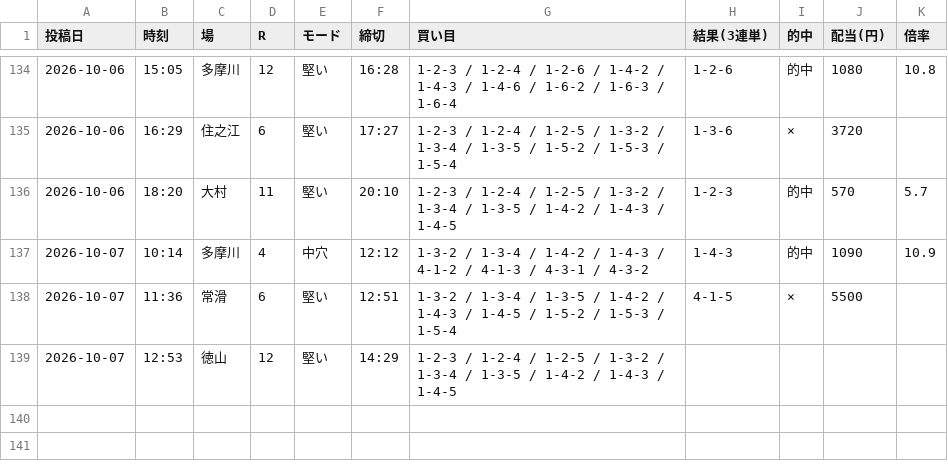
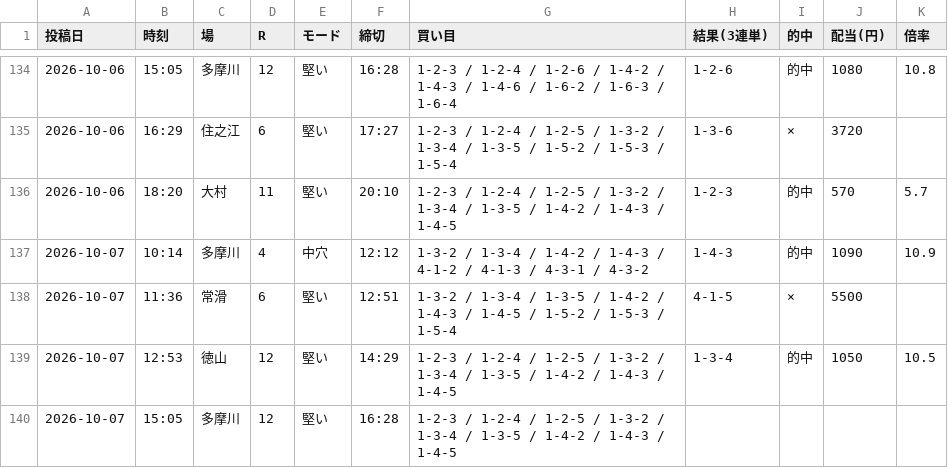
Before and after one commit to Growth37/kyotei-threads-bot, a CSV file: metrics_2.csv, drawn as a sheet; only a part is shown, gaps mark what is left out.

Commit message:
metrics: 2号の的中結果を更新

```diff
--- a/metrics_2.csv
+++ b/metrics_2.csv
@@ -138,2 +138,3 @@
 2026-10-07,11:36,常滑,6,堅い,12:51,1-3-2 / 1-3-4 / 1-3-5 / 1-4-2 / 1-4-3 / 1-4-5 / 1-5-2 / 1-5-3 / 1-5-4,4-1-5,×,5500,
-2026-10-07,12:53,徳山,12,堅い,14:29,1-2-3 / 1-2-4 / 1-2-5 / 1-3-2 / 1-3-4 / 1-3-5 / 1-4-2 / 1-4-3 / 1-4-5,,,,
+2026-10-07,12:53,徳山,12,堅い,14:29,1-2-3 / 1-2-4 / 1-2-5 / 1-3-2 / 1-3-4 / 1-3-5 / 1-4-2 / 1-4-3 / 1-4-5,1-3-4,的中,1050,10.5
+2026-10-07,15:05,多摩川,12,堅い,16:28,1-2-3 / 1-2-4 / 1-2-5 / 1-3-2 / 1-3-4 / 1-3-5 / 1-4-2 / 1-4-3 / 1-4-5,,,,
```
Also changed, not shown: 1 other file.
